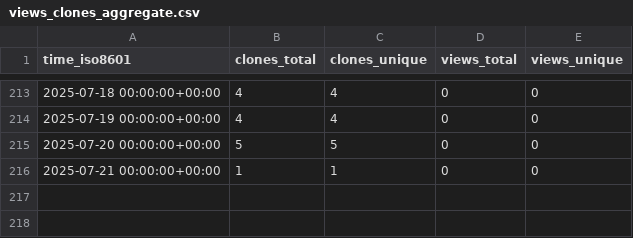
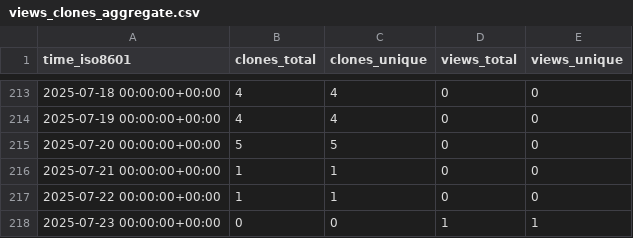
Before and after one commit to cubicleguy/py_esensorlib, a CSV file: cubicleguy/py_esensorlib/ghrs-data/views_clones_aggregate.csv, drawn as a sheet; only a part is shown, gaps mark what is left out; the diff names each change by its address in the sheet, - before the commit and + after, or states it on an @@ line.

```diff
--- a/cubicleguy/py_esensorlib/ghrs-data/views_clones_aggregate.csv
+++ b/cubicleguy/py_esensorlib/ghrs-data/views_clones_aggregate.csv
+row 217: 2025-07-22 00:00:00+00:00 | 1 | 1 | 0 | 0
+row 218: 2025-07-23 00:00:00+00:00 | 0 | 0 | 1 | 1
```
Also changed, not shown: 1 other file.
